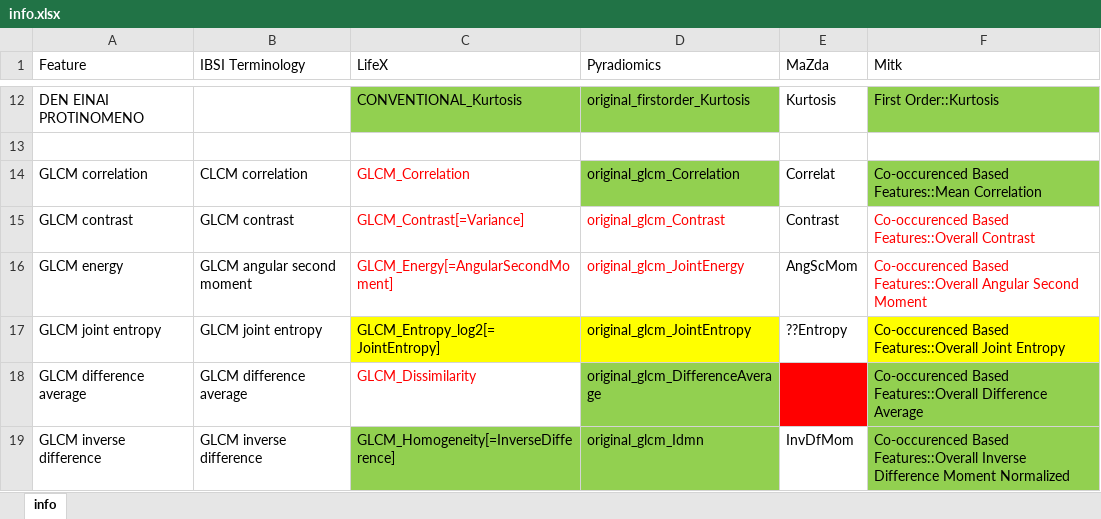
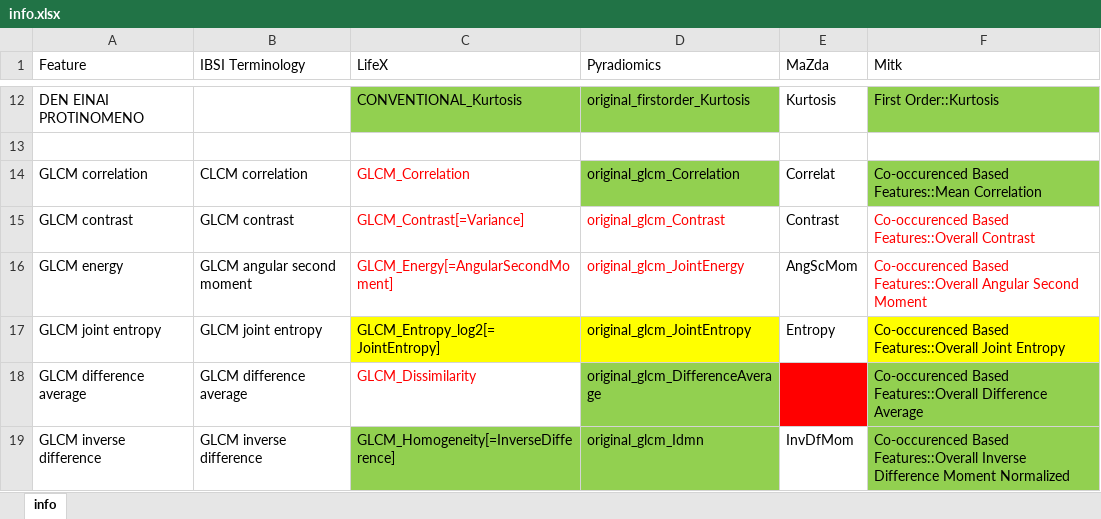
Before and after one commit to manos-mark/radiomics-features-extraction, an Excel workbook: info/info.xlsx, sheet info, drawn as a sheet; only a part is shown, gaps mark what is left out; values as stored, in another font and other column widths than the file's, no borders; the diff names each change by its address in the sheet, - before the commit and + after, or states it on an @@ line.

```diff
--- a/info/info.xlsx (sheet info)
+++ b/info/info.xlsx (sheet info)
-E17 (MaZda): ??Entropy
+E17 (MaZda): Entropy
```
Also changed, not shown: 16 other files.
